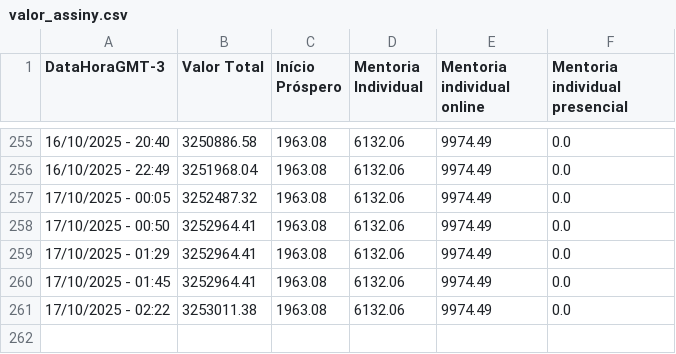
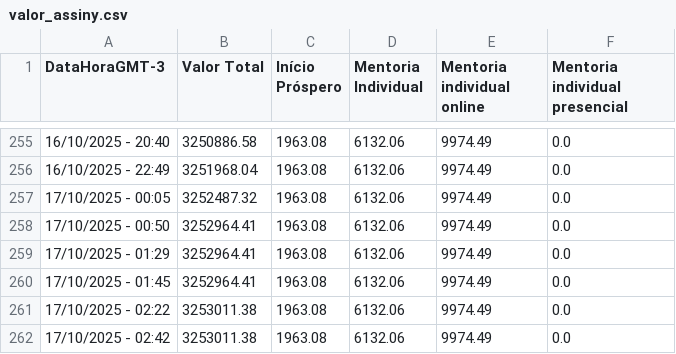
Before and after one commit to artgomest/assiny-scraper, a CSV file: valor_assiny.csv, drawn as a sheet; only a part is shown, gaps mark what is left out; the diff names each change by its address in the sheet, - before the commit and + after, or states it on an @@ line.

```diff
--- a/valor_assiny.csv
+++ b/valor_assiny.csv
+row 262: 17/10/2025 - 02:42 | 3253011.38 | 1963.08 | 6132.06 | 9974.49 | 0.0
```
Also changed, not shown: 1 other file.
